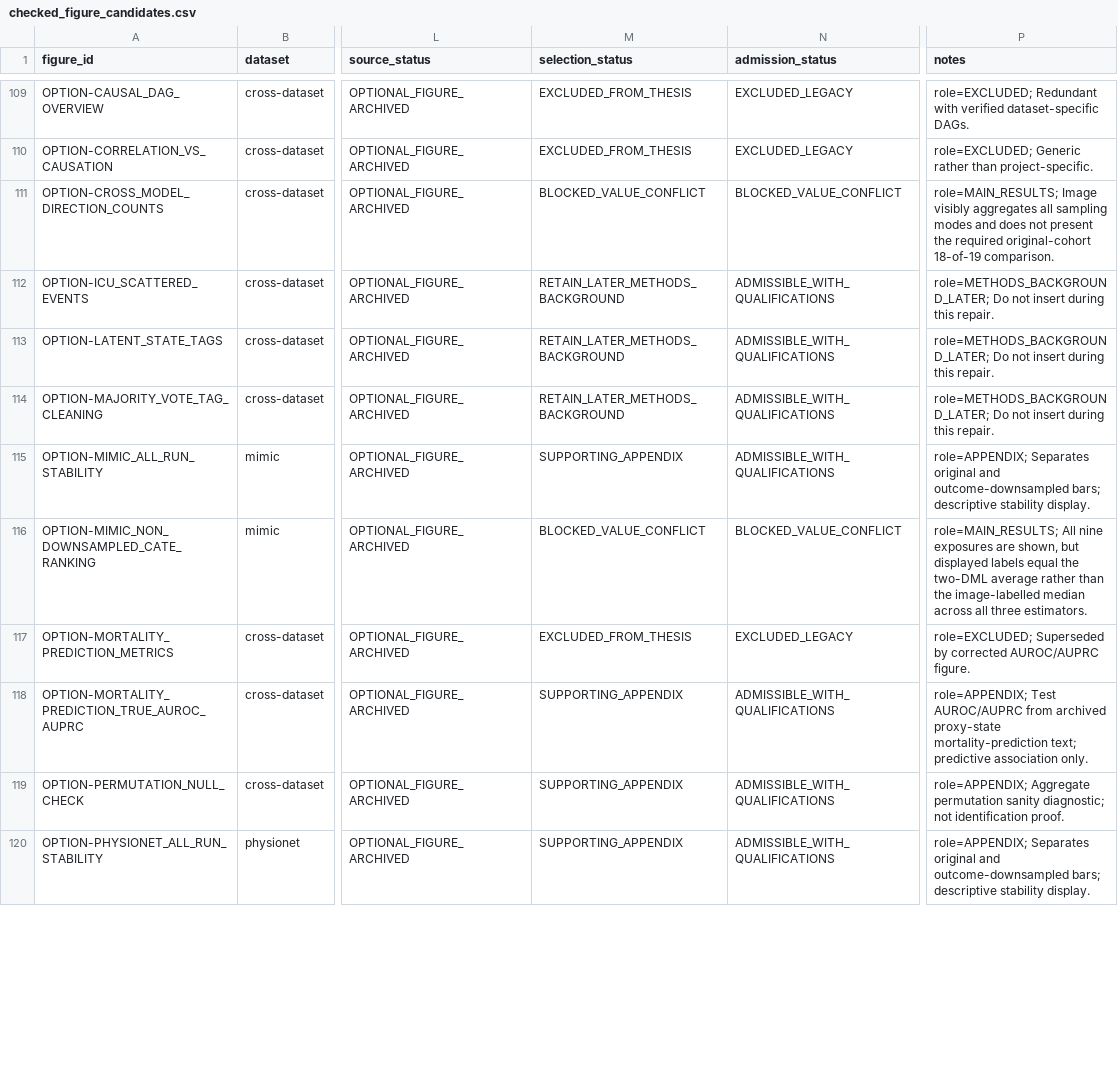
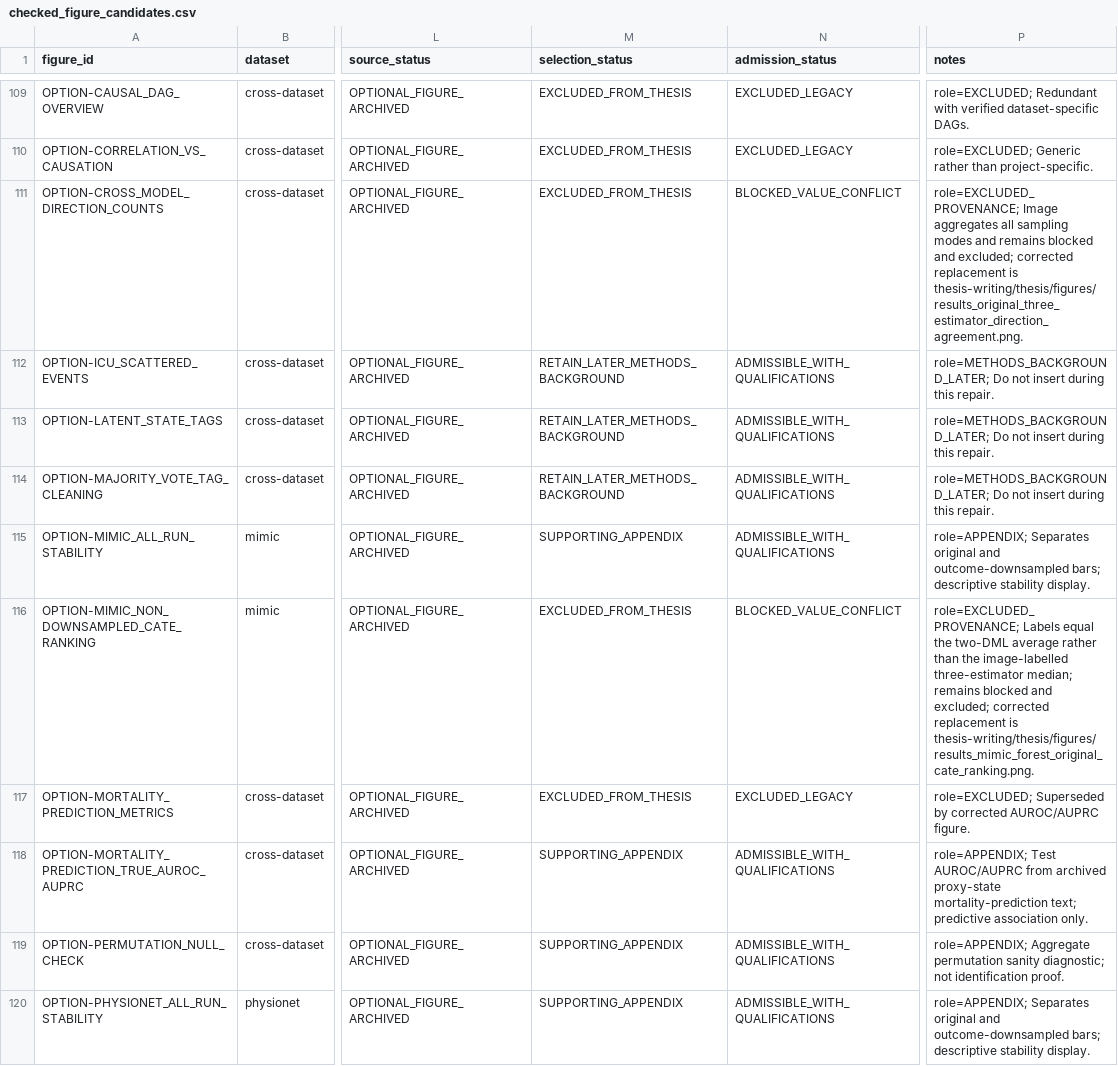
Before and after one commit to KenziVisor/CliniCause, a CSV file: thesis-writing/results/checked_figure_candidates.csv, drawn as a sheet; only a part is shown, gaps mark what is left out; the diff covers the shown part only; the diff names each change by its address in the sheet, - before the commit and + after, or states it on an @@ line.

```diff
--- a/thesis-writing/results/checked_figure_candidates.csv
+++ b/thesis-writing/results/checked_figure_candidates.csv
-M111 (selection_status): BLOCKED_VALUE_CONFLICT
+M111 (selection_status): EXCLUDED_FROM_THESIS
-P111 (notes): role=MAIN_RESULTS; Image visibly aggregates all sampling modes and does not present the required original-cohort 18-of-19 comparison.
+P111 (notes): role=EXCLUDED_PROVENANCE; Image aggregates all sampling modes and remains blocked and excluded; corrected replacement is thesis-writing/thesis/figures/results_original_three_estimator_direction_agreement.png.
-M116 (selection_status): BLOCKED_VALUE_CONFLICT
+M116 (selection_status): EXCLUDED_FROM_THESIS
-P116 (notes): role=MAIN_RESULTS; All nine exposures are shown, but displayed labels equal the two-DML average rather than the image-labelled median across all three estimators.
+P116 (notes): role=EXCLUDED_PROVENANCE; Labels equal the two-DML average rather than the image-labelled three-estimator median; remains blocked and excluded; corrected replacement is thesis-writing/thesis/figures/results_mimic_forest_original_cate_ranking.png.
```
Also changed, not shown: 3 added rows and 2 edited cells elsewhere in this file, 15 other files.
